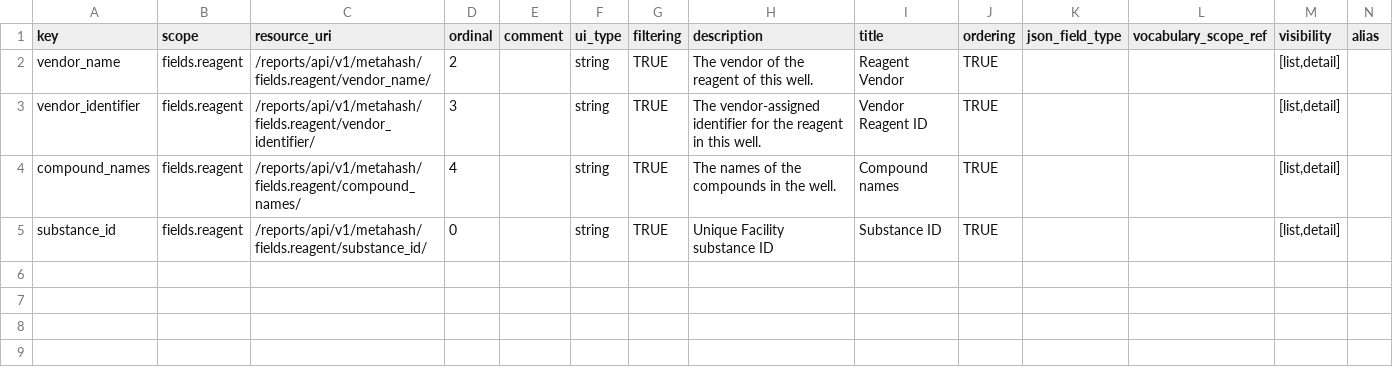
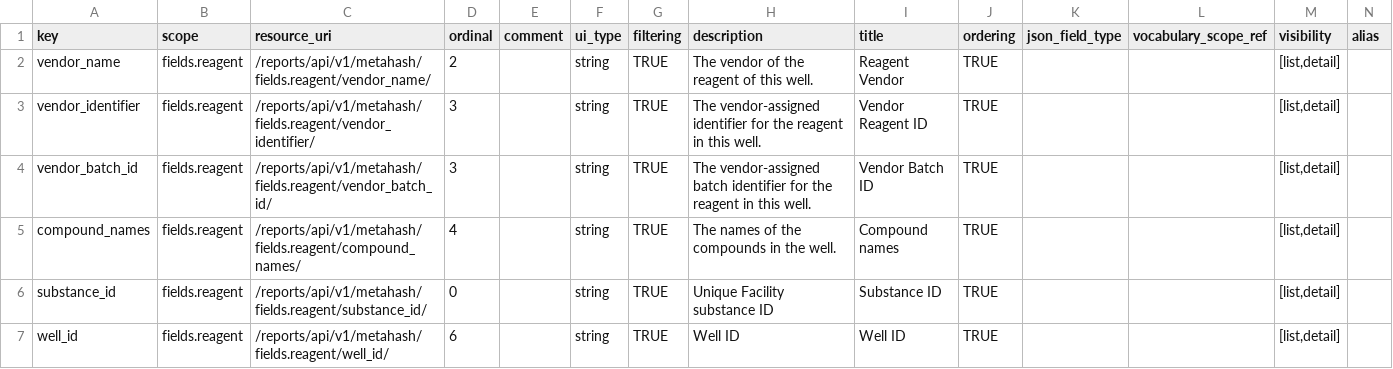
Before and after one commit to seanderickson/lims, a CSV file: db/static/api_init/metahash_fields_reagent.csv, drawn as a sheet; only a part is shown; rows hold the shown columns only; the diff names each change by its address in the sheet, - before the commit and + after, or states it on an @@ line.

```diff
--- a/db/static/api_init/metahash_fields_reagent.csv
+++ b/db/static/api_init/metahash_fields_reagent.csv
+row 4: vendor_batch_id | fields.reagent | /reports/api/v1/metahash/fields.reagent/vendor_batch_id/ | 3 |  | string | TRUE | The vendor-assigned batch identifier for the reagent in this well. | Vendor Batch ID | TRUE |  |  | [list,detail]
+row 7: well_id | fields.reagent | /reports/api/v1/metahash/fields.reagent/well_id/ | 6 |  | string | TRUE | Well ID | Well ID | TRUE |  |  | [list,detail]
```
Also changed, not shown: db/static/api_init/metahash_fields_naturalproductreagent.csv, db/static/api_init/metahash_fields_smallmoleculereagent.csv, 13 other files.
